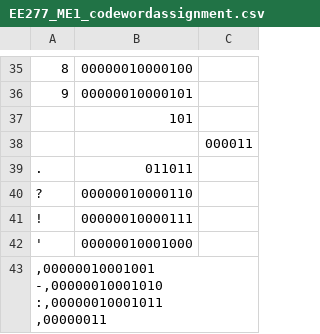
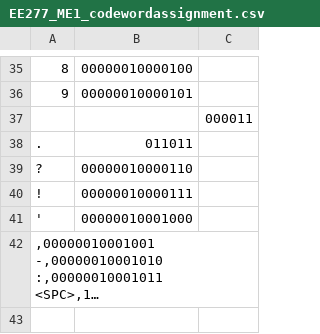
Before and after one commit to jrili/coding_info_theory, a CSV file: ME1/EE277_ME1_codewordassignment.csv, drawn as a sheet; only a part is shown, gaps mark what is left out; long unchanged cells end in …; removed rows and columns are numbered as before the commit, all else as after; the diff names each change by its address in the sheet, - before the commit and + after, or states it on an @@ line.

Commit message:
Add #2, #3, #4; Add error handling for input filename not found; Change whitespace symbols to descriptive ones in codewordassignment.csv;
Change-Id: Id7d0169b80b9cc91f6fe0608229d28eb39acd035

```diff
--- a/ME1/EE277_ME1_codewordassignment.csv
+++ b/ME1/EE277_ME1_codewordassignment.csv
-row 37:  | 101
@@ column A renumbered from row 42 down @@
```
Also changed, not shown: 1 other file.
